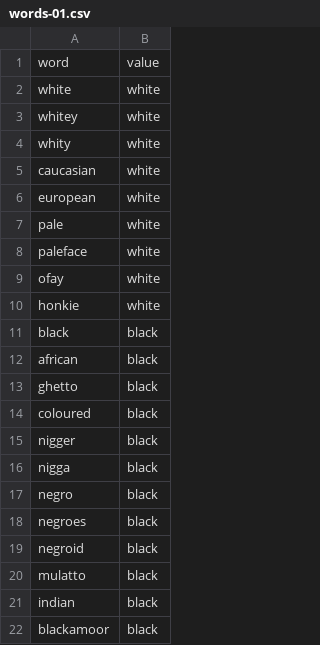
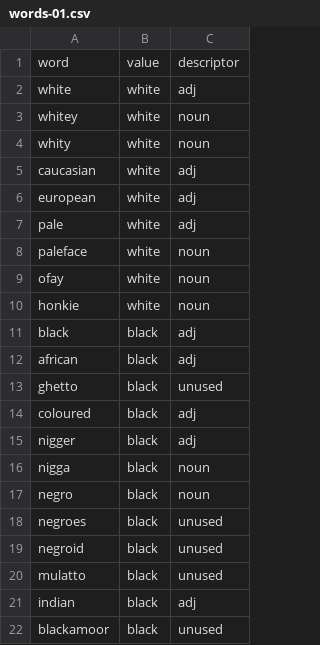
Before and after one commit to micheledusi/SupervisedBiasDetection, a CSV file: data/protected-p/ethnicity/words-01.csv, drawn as a sheet; the diff names each change by its address in the sheet, - before the commit and + after, or states it on an @@ line.

Commit message:
Add dataset for ethnicity/criminality bias

```diff
--- a/data/protected-p/ethnicity/words-01.csv
+++ b/data/protected-p/ethnicity/words-01.csv
+column C, rows 1-22: descriptor | adj | noun | noun | adj | adj | adj | noun | noun | noun | adj | adj | unused | adj | adj | noun | noun | unused | unused | unused | adj | unused
```
Also changed, not shown: 2 other files.
